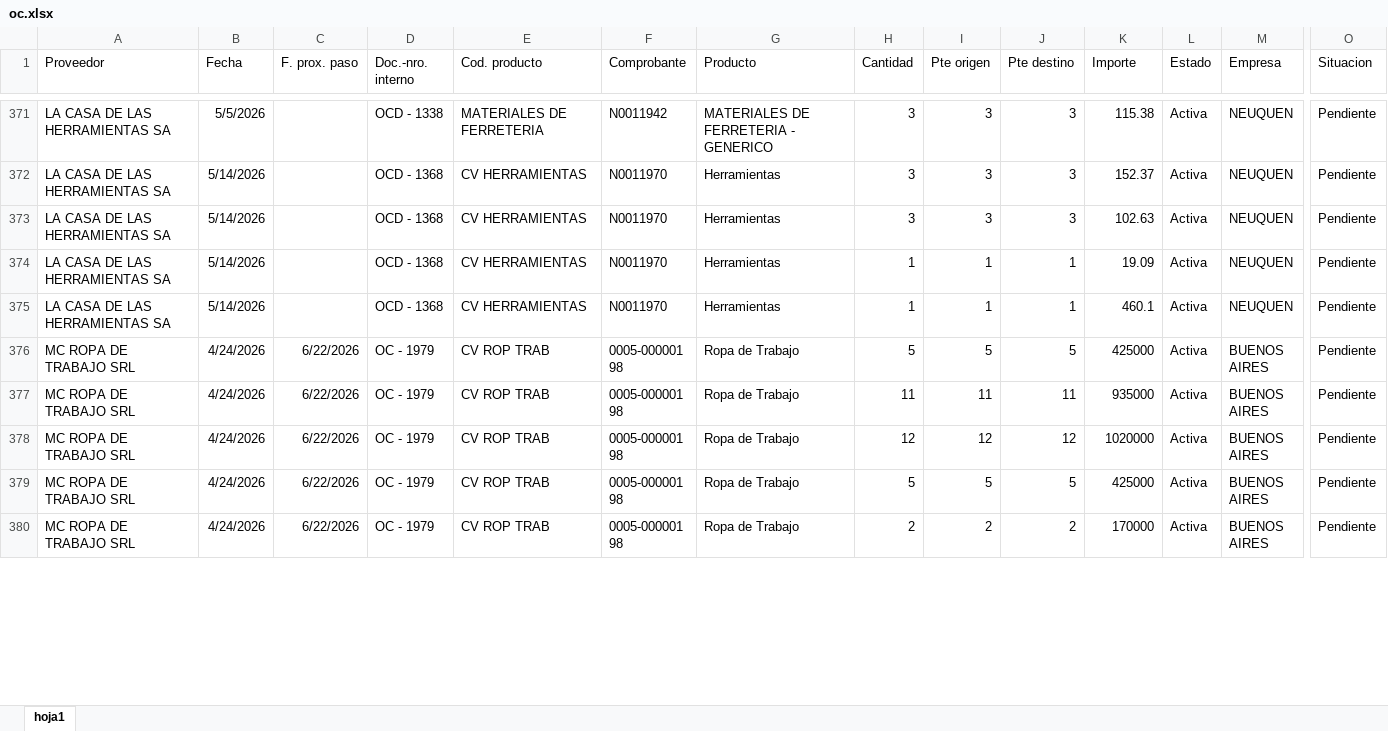
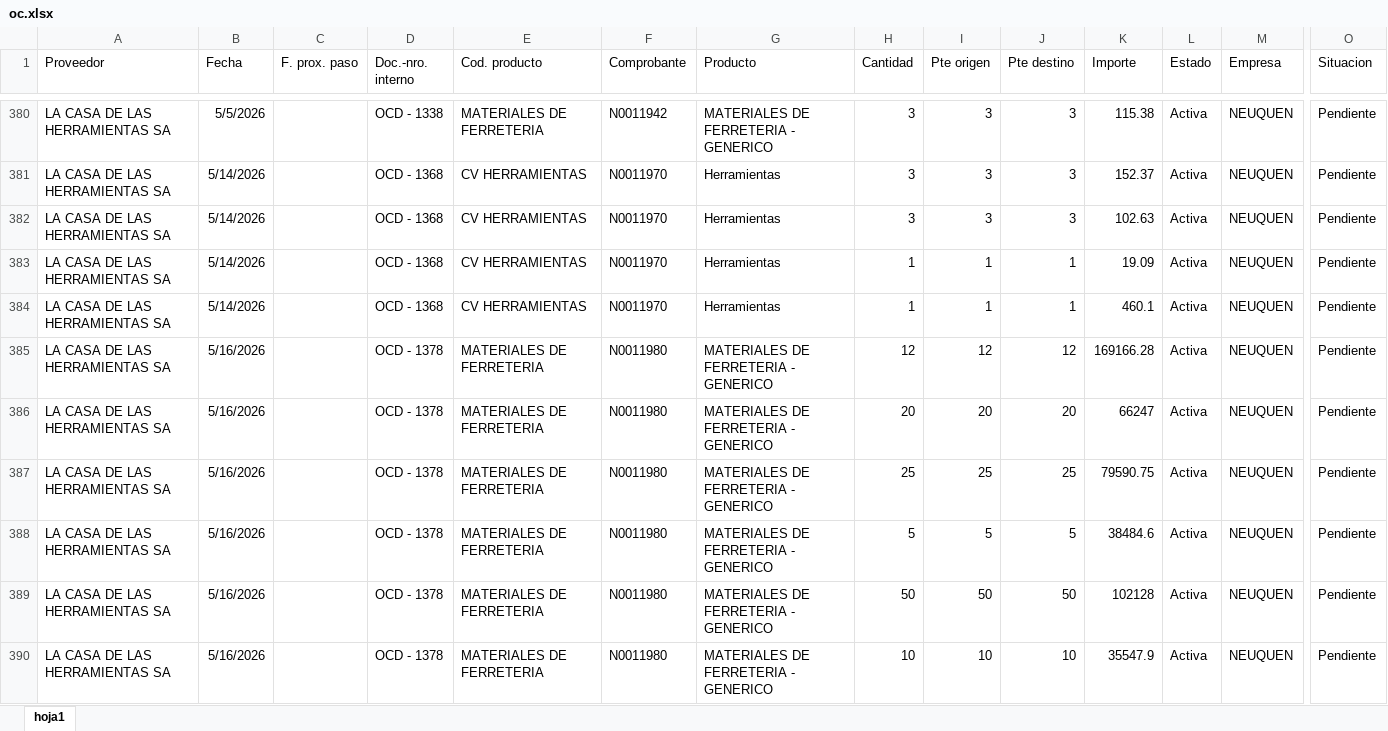
Before and after one commit to depositobsas/hidroil-stock, an Excel workbook: oc.xlsx, sheet hoja1, drawn as a sheet; only a part is shown, gaps mark what is left out; the shorter side is filled out with more unchanged rows; values as stored, in another font and other column widths than the file's, no borders; rows hold the shown columns only; the diff covers the shown part only; the diff names each change by its address in the sheet, - before the commit and + after, or states it on an @@ line.

```diff
--- a/oc.xlsx (sheet hoja1)
+++ b/oc.xlsx (sheet hoja1)
+row 385: LA CASA DE LAS HERRAMIENTAS SA | 5/16/2026 |  | OCD - 1378 | MATERIALES DE FERRETERIA | N0011980 | MATERIALES DE FERRETERIA - GENERICO | 12 | 12 | 12 | 169166.28 | Activa | NEUQUEN | Pendiente
+row 386: LA CASA DE LAS HERRAMIENTAS SA | 5/16/2026 |  | OCD - 1378 | MATERIALES DE FERRETERIA | N0011980 | MATERIALES DE FERRETERIA - GENERICO | 20 | 20 | 20 | 66247 | Activa | NEUQUEN | Pendiente
+row 387: LA CASA DE LAS HERRAMIENTAS SA | 5/16/2026 |  | OCD - 1378 | MATERIALES DE FERRETERIA | N0011980 | MATERIALES DE FERRETERIA - GENERICO | 25 | 25 | 25 | 79590.75 | Activa | NEUQUEN | Pendiente
+row 388: LA CASA DE LAS HERRAMIENTAS SA | 5/16/2026 |  | OCD - 1378 | MATERIALES DE FERRETERIA | N0011980 | MATERIALES DE FERRETERIA - GENERICO | 5 | 5 | 5 | 38484.6 | Activa | NEUQUEN | Pendiente
+row 389: LA CASA DE LAS HERRAMIENTAS SA | 5/16/2026 |  | OCD - 1378 | MATERIALES DE FERRETERIA | N0011980 | MATERIALES DE FERRETERIA - GENERICO | 50 | 50 | 50 | 102128 | Activa | NEUQUEN | Pendiente
+row 390: LA CASA DE LAS HERRAMIENTAS SA | 5/16/2026 |  | OCD - 1378 | MATERIALES DE FERRETERIA | N0011980 | MATERIALES DE FERRETERIA - GENERICO | 10 | 10 | 10 | 35547.9 | Activa | NEUQUEN | Pendiente
```
Also changed, not shown: 36 added rows, 18 removed rows, 140 moved rows and 28 edited cells elsewhere in this sheet, pc.xlsx, 1 other file.
